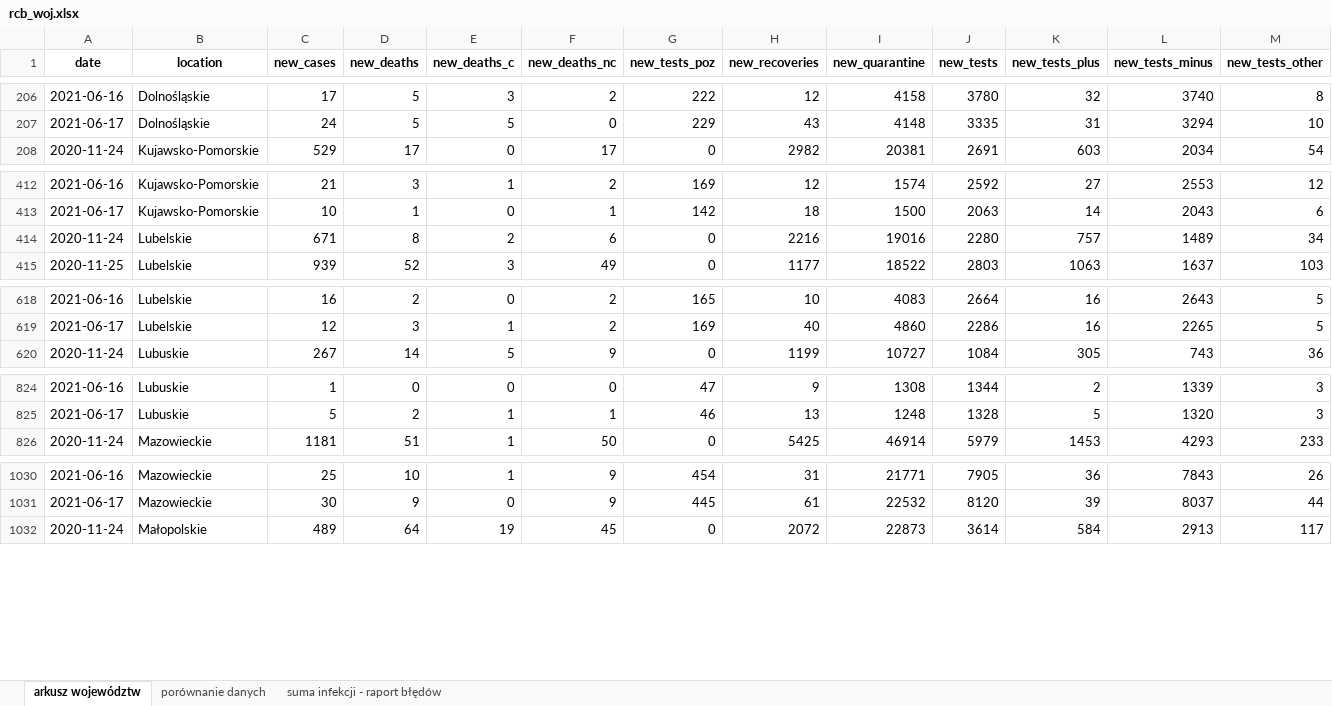
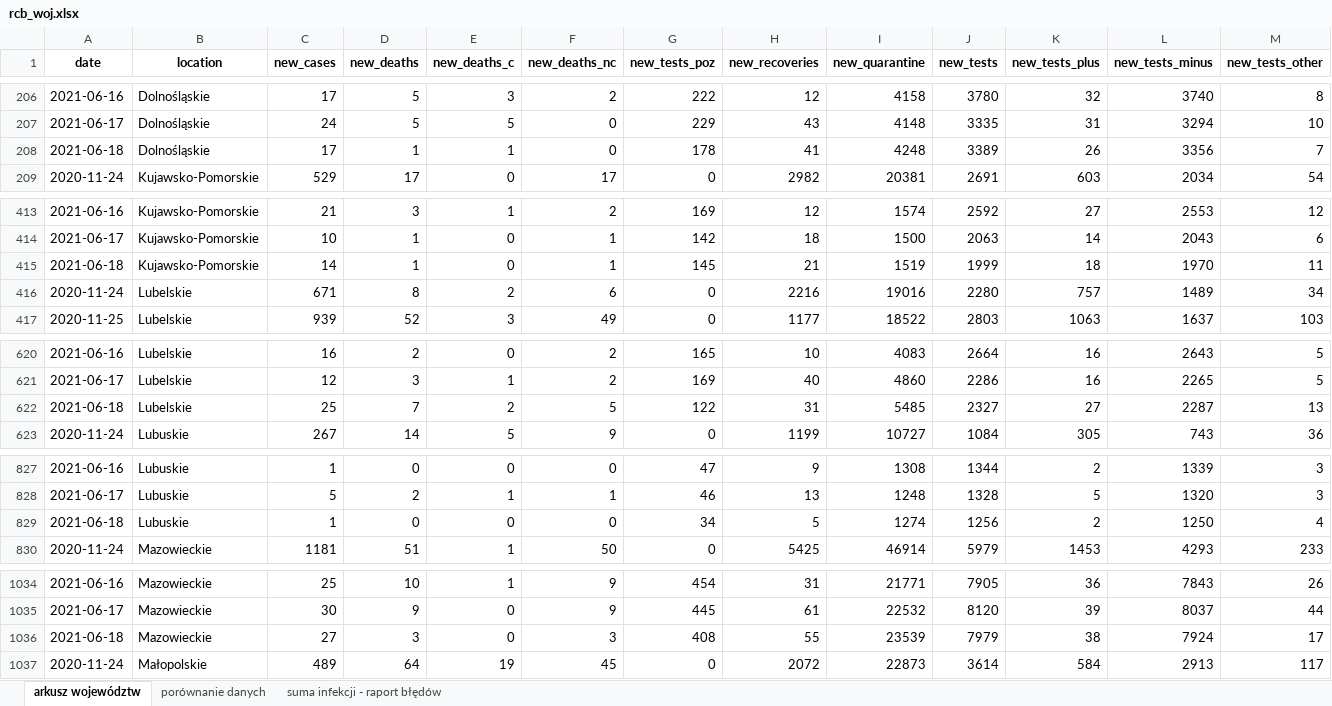
Before and after one commit to wieslawseweryn/wieslawseweryn.github.io, an Excel workbook: rcb_woj.xlsx, sheet arkusz województw, drawn as a sheet; only a part is shown, gaps mark what is left out; values as stored, in another font and other column widths than the file's, no borders; the diff covers the shown part only; the diff names each change by its address in the sheet, - before the commit and + after, or states it on an @@ line.

Commit message:
2021-06-18 Dane MZ przypadki województwa (XLSX)

```diff
--- a/rcb_woj.xlsx (sheet arkusz województw)
+++ b/rcb_woj.xlsx (sheet arkusz województw)
+row 208: 2021-06-18 | Dolnośląskie | 17 | 1 | 1 | 0 | 178 | 41 | 4248 | 3389 | 26 | 3356 | 7
+row 415: 2021-06-18 | Kujawsko-Pomorskie | 14 | 1 | 0 | 1 | 145 | 21 | 1519 | 1999 | 18 | 1970 | 11
+row 622: 2021-06-18 | Lubelskie | 25 | 7 | 2 | 5 | 122 | 31 | 5485 | 2327 | 27 | 2287 | 13
+row 829: 2021-06-18 | Lubuskie | 1 | 0 | 0 | 0 | 34 | 5 | 1274 | 1256 | 2 | 1250 | 4
+row 1036: 2021-06-18 | Mazowieckie | 27 | 3 | 0 | 3 | 408 | 55 | 23539 | 7979 | 38 | 7924 | 17
```
Also changed, not shown: 12 added rows elsewhere in this sheet, sheet porównanie danych, sheet suma infekcji - raport błędów.
